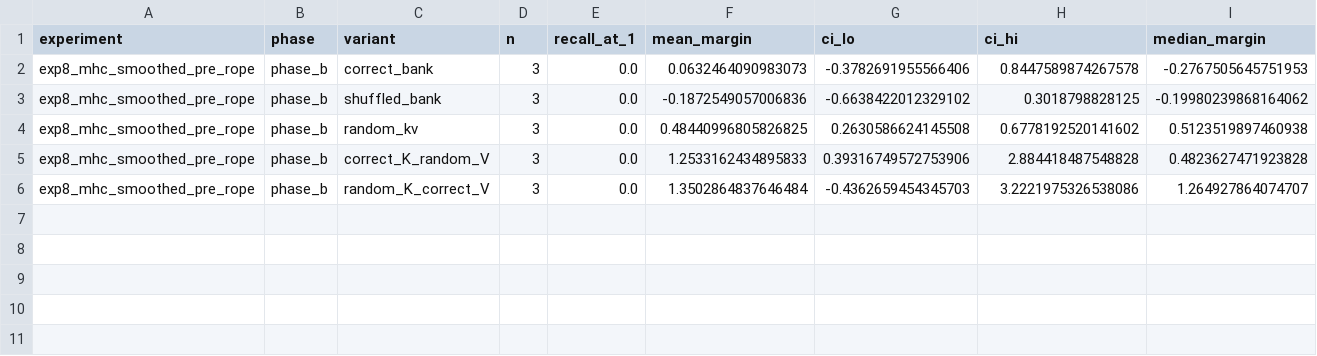
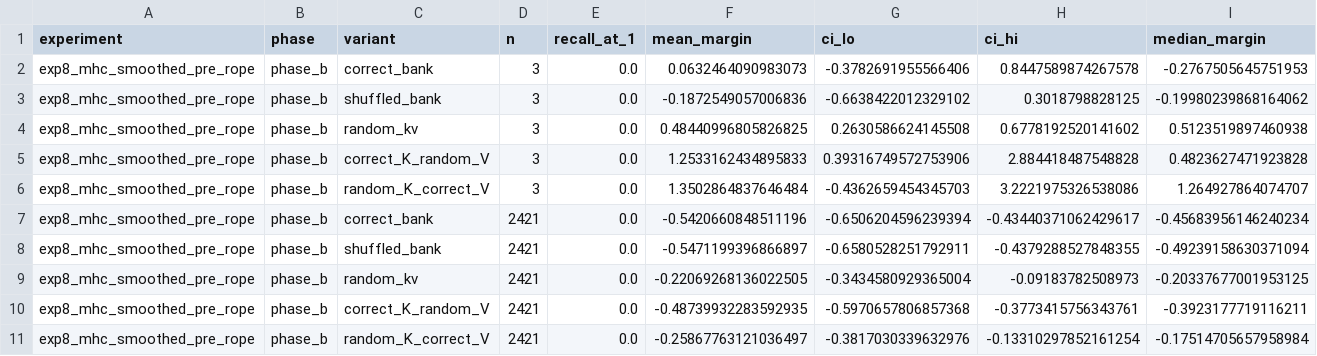
Before and after one commit to KeikaJames/DeltaMemory, a CSV file: experiments/atb_validation_v1/exp8_mhc_smoothed_pre_rope/analysis/summary.csv, drawn as a sheet; only a part is shown; rows hold the shown columns only; the diff names each change by its address in the sheet, - before the commit and + after, or states it on an @@ line.

```diff
--- a/experiments/atb_validation_v1/exp8_mhc_smoothed_pre_rope/analysis/summary.csv
+++ b/experiments/atb_validation_v1/exp8_mhc_smoothed_pre_rope/analysis/summary.csv
+row 7: exp8_mhc_smoothed_pre_rope | phase_b | correct_bank | 2421 | 0.0 | -0.5420660848511196 | -0.6506204596239394 | -0.43440371062429617 | -0.45683956146240234
+row 8: exp8_mhc_smoothed_pre_rope | phase_b | shuffled_bank | 2421 | 0.0 | -0.5471199396866897 | -0.6580528251792911 | -0.4379288527848355 | -0.49239158630371094
+row 9: exp8_mhc_smoothed_pre_rope | phase_b | random_kv | 2421 | 0.0 | -0.22069268136022505 | -0.3434580929365004 | -0.09183782508973 | -0.20337677001953125
+row 10: exp8_mhc_smoothed_pre_rope | phase_b | correct_K_random_V | 2421 | 0.0 | -0.48739932283592935 | -0.5970657806857368 | -0.3773415756343761 | -0.3923177719116211
+row 11: exp8_mhc_smoothed_pre_rope | phase_b | random_K_correct_V | 2421 | 0.0 | -0.25867763121036497 | -0.3817030339632976 | -0.13310297852161254 | -0.17514705657958984
```
Also changed, not shown: experiments/atb_validation_v1/exp8_mhc_smoothed_pre_rope/analysis/phase_a_kappa_0_25_summary.csv, experiments/atb_validation_v1/exp8_mhc_smoothed_pre_rope/analysis/phase_a_kappa_0_50_summary.csv, 26 other files.
